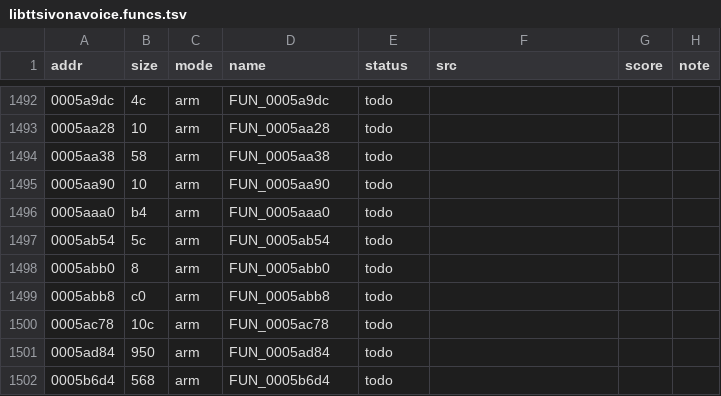
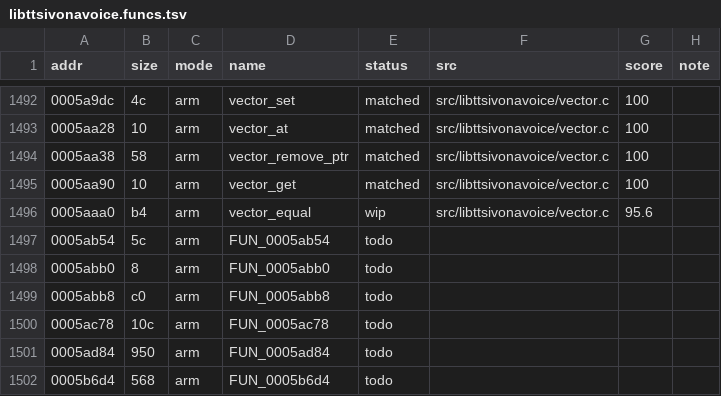
Before and after one commit to sweetbbak/open-ivona, a TSV file: symbols/libttsivonavoice.funcs.tsv, drawn as a sheet; only a part is shown, gaps mark what is left out; the diff covers the shown part only.

```diff
--- a/symbols/libttsivonavoice.funcs.tsv
+++ b/symbols/libttsivonavoice.funcs.tsv
@@ -1492,6 +1492,6 @@ addr	size	mode	name	status	src	score	note
-0005a9dc	4c	arm	FUN_0005a9dc	todo			
-0005aa28	10	arm	FUN_0005aa28	todo			
-0005aa38	58	arm	FUN_0005aa38	todo			
-0005aa90	10	arm	FUN_0005aa90	todo			
-0005aaa0	b4	arm	FUN_0005aaa0	todo			
+0005a9dc	4c	arm	vector_set	matched	src/libttsivonavoice/vector.c	100	
+0005aa28	10	arm	vector_at	matched	src/libttsivonavoice/vector.c	100	
+0005aa38	58	arm	vector_remove_ptr	matched	src/libttsivonavoice/vector.c	100	
+0005aa90	10	arm	vector_get	matched	src/libttsivonavoice/vector.c	100	
+0005aaa0	b4	arm	vector_equal	wip	src/libttsivonavoice/vector.c	95.6	
 0005ab54	5c	arm	FUN_0005ab54	todo			
```
Also changed, not shown: 84 edited cells elsewhere in this file, symbols/libttsivonavoice.data.tsv, 4 other files.
